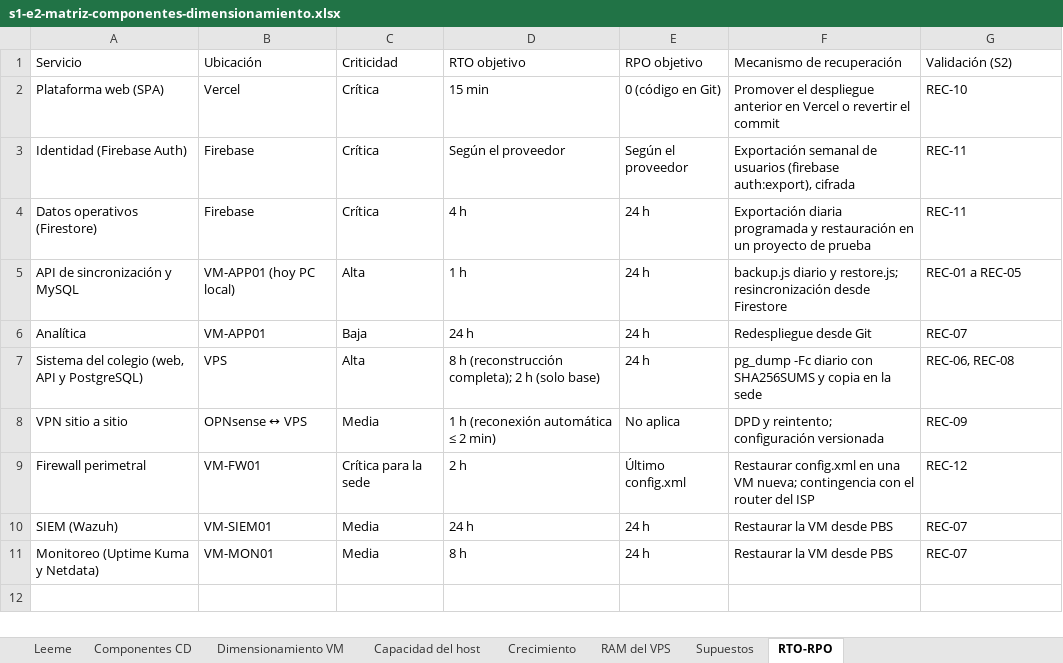
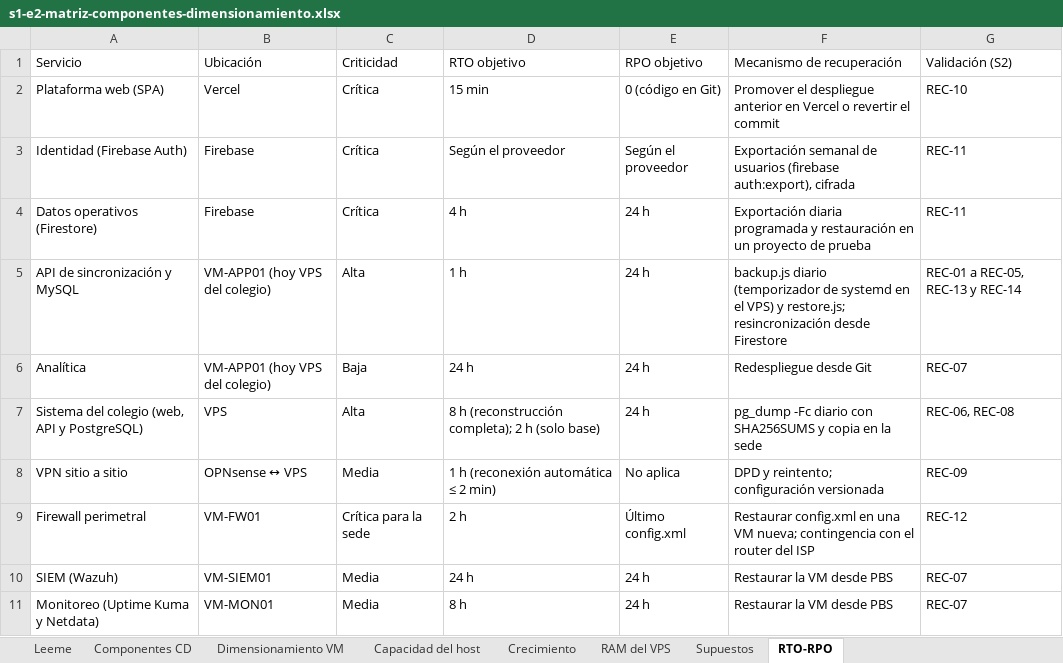
Before and after one commit to yucradavid/Perfil-de-egreso-Plataforma-Web-Integral-CERMAT, an Excel workbook: docs/assets/infraestructura/s1-e2-matriz-componentes-dimensionamiento.xlsx, sheet RTO-RPO, drawn as a sheet; values as stored, in another font and other column widths than the file's, no borders; the diff names each change by its address in the sheet, - before the commit and + after, or states it on an @@ line.

```diff
--- a/docs/assets/infraestructura/s1-e2-matriz-componentes-dimensionamiento.xlsx (sheet RTO-RPO)
+++ b/docs/assets/infraestructura/s1-e2-matriz-componentes-dimensionamiento.xlsx (sheet RTO-RPO)
-B5 (Ubicación): VM-APP01 (hoy PC local)
+B5 (Ubicación): VM-APP01 (hoy VPS del colegio)
-F5 (Mecanismo de recuperación): backup.js diario y restore.js;…
+F5 (Mecanismo de recuperación): backup.js diario (temporizador de systemd en el VPS) y restore.js;…
-G5 (Validación (S2)): REC-01 a REC-05
+G5 (Validación (S2)): REC-01 a REC-05, REC-13 y REC-14
-B6 (Ubicación): VM-APP01
+B6 (Ubicación): VM-APP01 (hoy VPS del colegio)
```
Also changed, not shown: sheet Componentes CD, sheet RAM del VPS, sheet Supuestos, docs/assets/infraestructura/s2-e1-declaracion-aplicabilidad.xlsx, docs/assets/infraestructura/s2-e1-matriz-riesgos.xlsx, 51 other files.
